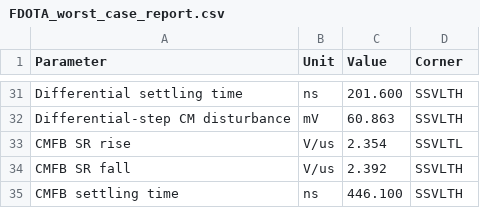
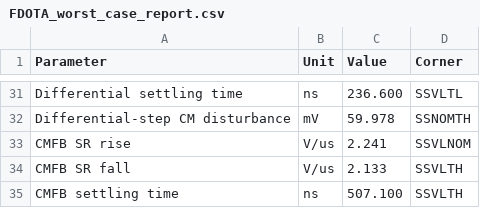
Before and after one commit to SeanWei0312/ECG_Acquisition_IC, a CSV file: Measurement_Results/IC_Simulation/FD_OTA/FDOTA/FDOTA_worst_case_report.csv, drawn as a sheet; only a part is shown, gaps mark what is left out; the diff covers the shown part only.

```diff
--- a/Measurement_Results/IC_Simulation/FD_OTA/FDOTA/FDOTA_worst_case_report.csv
+++ b/Measurement_Results/IC_Simulation/FD_OTA/FDOTA/FDOTA_worst_case_report.csv
@@ -31,5 +31,5 @@ Parameter,Unit,Value,Corner
-"Differential settling time",ns,201.600,SSVLTH
-"Differential-step CM disturbance",mV,60.863,SSVLTH
-"CMFB SR rise",V/us,2.354,SSVLTL
-"CMFB SR fall",V/us,2.392,SSVLTH
-"CMFB settling time",ns,446.100,SSVLTH
+"Differential settling time",ns,236.600,SSVLTL
+"Differential-step CM disturbance",mV,59.978,SSNOMTH
+"CMFB SR rise",V/us,2.241,SSVLNOM
+"CMFB SR fall",V/us,2.133,SSVLTH
+"CMFB settling time",ns,507.100,SSVLTH
```
Also changed, not shown: 32 edited cells elsewhere in this file, Measurement_Results/IC_Simulation/FD_OTA/FDOTA/FDOTA_table_report.csv, Measurement_Results/IC_Simulation/SE_OTA/NOM.SEOTA_summary.csv, 37 other files.
